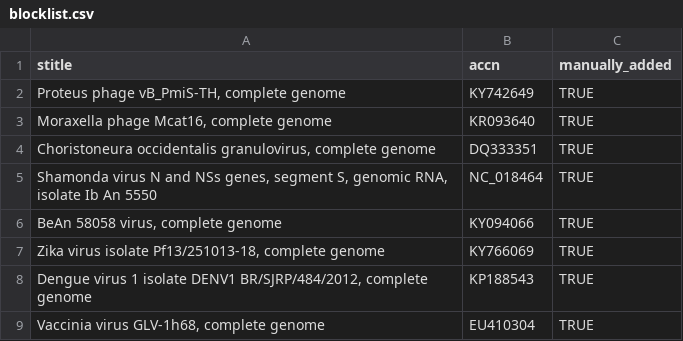
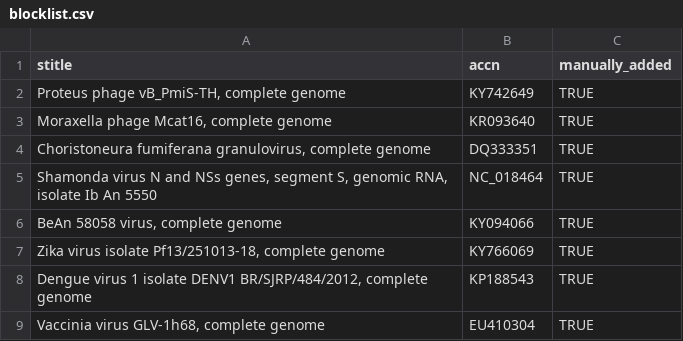
Before and after one commit to medvir/shiny-server, a CSV file: NGS/VirMetRunAnalysis/data/blocklist.csv, drawn as a sheet; only a part is shown.

Commit message:
correct sequence title of blocklist entry

```diff
--- a/NGS/VirMetRunAnalysis/data/blocklist.csv
+++ b/NGS/VirMetRunAnalysis/data/blocklist.csv
@@ -3,3 +3,3 @@ stitle,accn,manually_added
 "Moraxella phage Mcat16, complete genome",KR093640,TRUE
-"Choristoneura occidentalis granulovirus, complete genome",DQ333351,TRUE
+"Choristoneura fumiferana granulovirus, complete genome",DQ333351,TRUE
 "Shamonda virus N and NSs genes, segment S, genomic RNA, isolate Ib An 5550",NC_018464,TRUE
```
